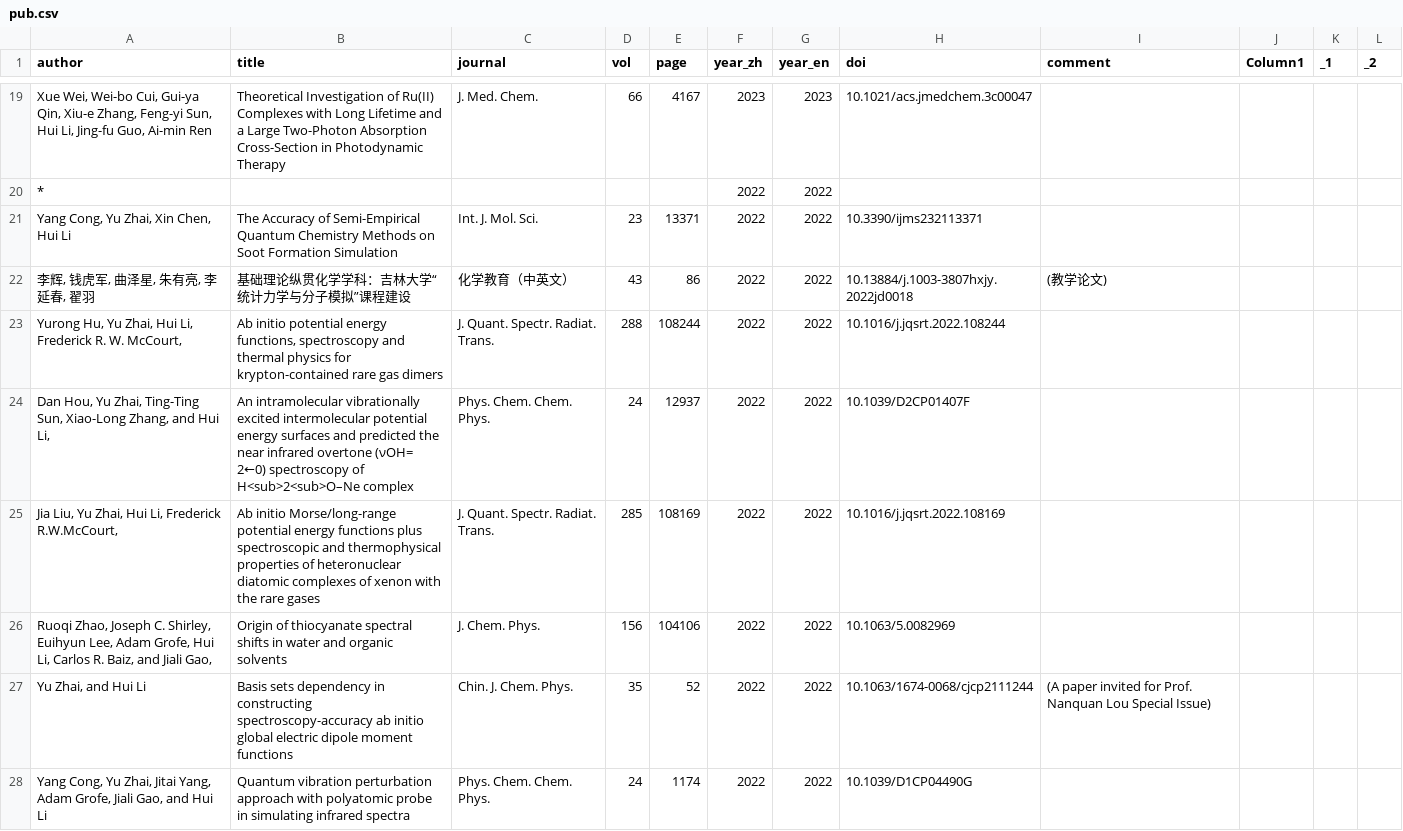
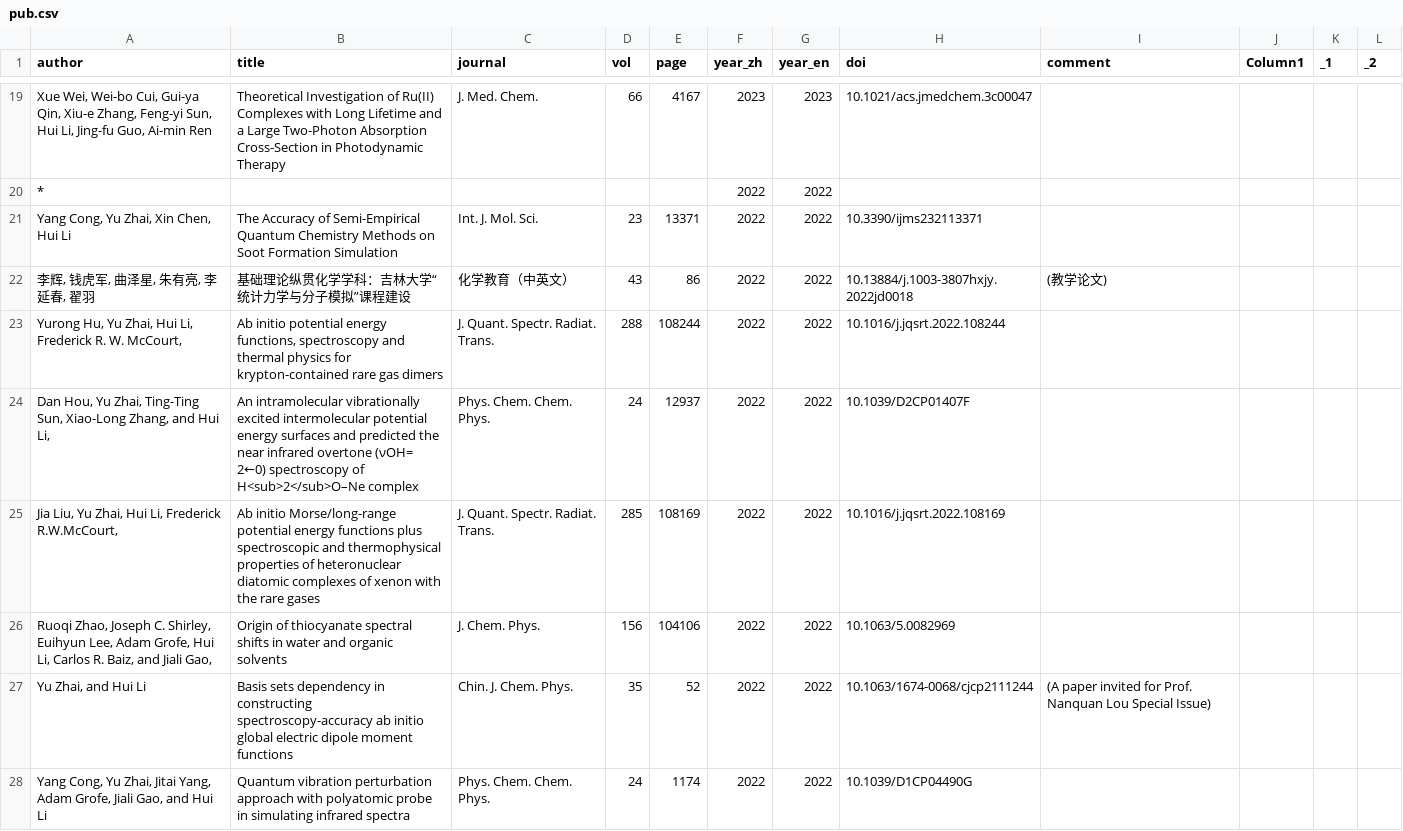
Before and after one commit to huili-group/huili-group.github.io, a CSV file: data/pub.csv, drawn as a sheet; only a part is shown, gaps mark what is left out; the diff covers the shown part only.

Commit message:
Update pub.csv

```diff
--- a/data/pub.csv
+++ b/data/pub.csv
@@ -23,3 +23,3 @@
 "Yurong Hu, Yu Zhai, Hui Li, Frederick R. W. McCourt,","Ab initio potential energy functions, spectroscopy and thermal physics for krypton-contained rare gas dimers",J. Quant. Spectr. Radiat. Trans.,288,108244,2022,2022,10.1016/j.jqsrt.2022.108244,,,,
-"Dan Hou, Yu Zhai, Ting-Ting Sun, Xiao-Long Zhang, and Hui Li,",An intramolecular vibrationally excited intermolecular potential energy surfaces and predicted the near infrared overtone (νOH= 2←0) spectroscopy of H<sub>2<sub>O–Ne complex,Phys. Chem. Chem. Phys.,24,12937,2022,2022,10.1039/D2CP01407F,,,,
+"Dan Hou, Yu Zhai, Ting-Ting Sun, Xiao-Long Zhang, and Hui Li,",An intramolecular vibrationally excited intermolecular potential energy surfaces and predicted the near infrared overtone (νOH= 2←0) spectroscopy of H<sub>2</sub>O–Ne complex,Phys. Chem. Chem. Phys.,24,12937,2022,2022,10.1039/D2CP01407F,,,,
 "Jia Liu, Yu Zhai, Hui Li, Frederick R.W.McCourt,",Ab initio Morse/long-range potential energy functions plus spectroscopic and thermophysical properties of heteronuclear diatomic complexes of xenon with the rare gases,J. Quant. Spectr. Radiat. Trans.,285,108169,2022,2022,10.1016/j.jqsrt.2022.108169,,,,
```
Also changed, not shown: 15 edited cells elsewhere in this file.
